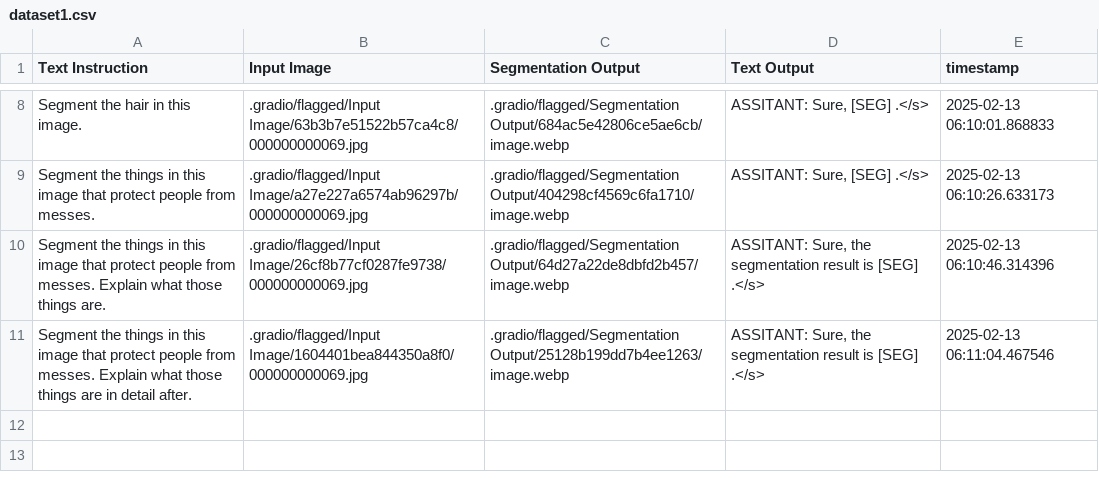
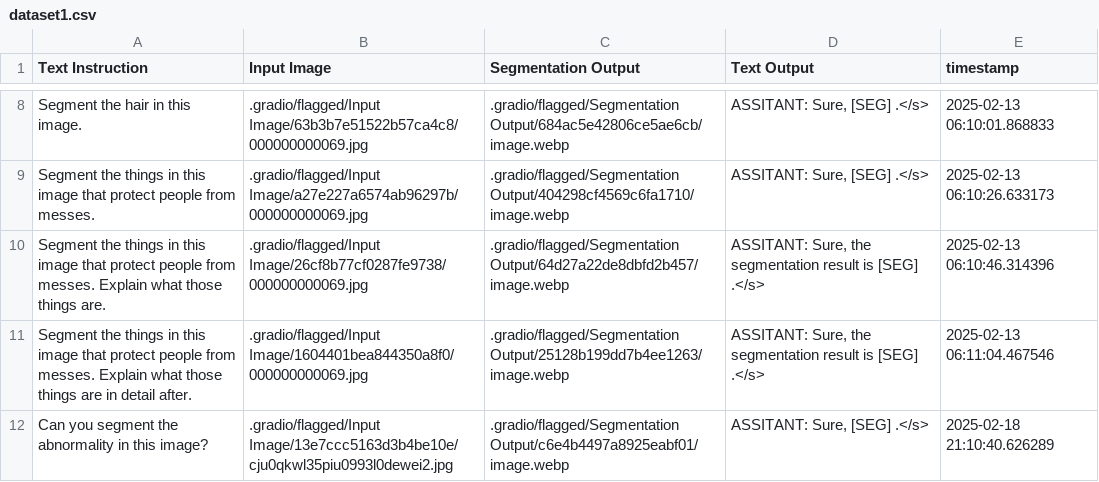
Before and after one commit to hachoj/LISA_4Mirth, a CSV file: .gradio/flagged/dataset1.csv, drawn as a sheet; only a part is shown, gaps mark what is left out; the diff names each change by its address in the sheet, - before the commit and + after, or states it on an @@ line.

```diff
--- a/.gradio/flagged/dataset1.csv
+++ b/.gradio/flagged/dataset1.csv
+row 12: Can you segment the abnormality in this image? | .gradio/flagged/Input Image/13e7ccc5163d3b4be10e/cju0qkwl35piu0993l0dewei2.jpg | .gradio/flagged/Segmentation Output/c6e4b4497a8925eabf01/image.webp | ASSITANT: Sure, [SEG] .</s> | 2025-02-18 21:10:40.626289
```
Also changed, not shown: 7 other files.
